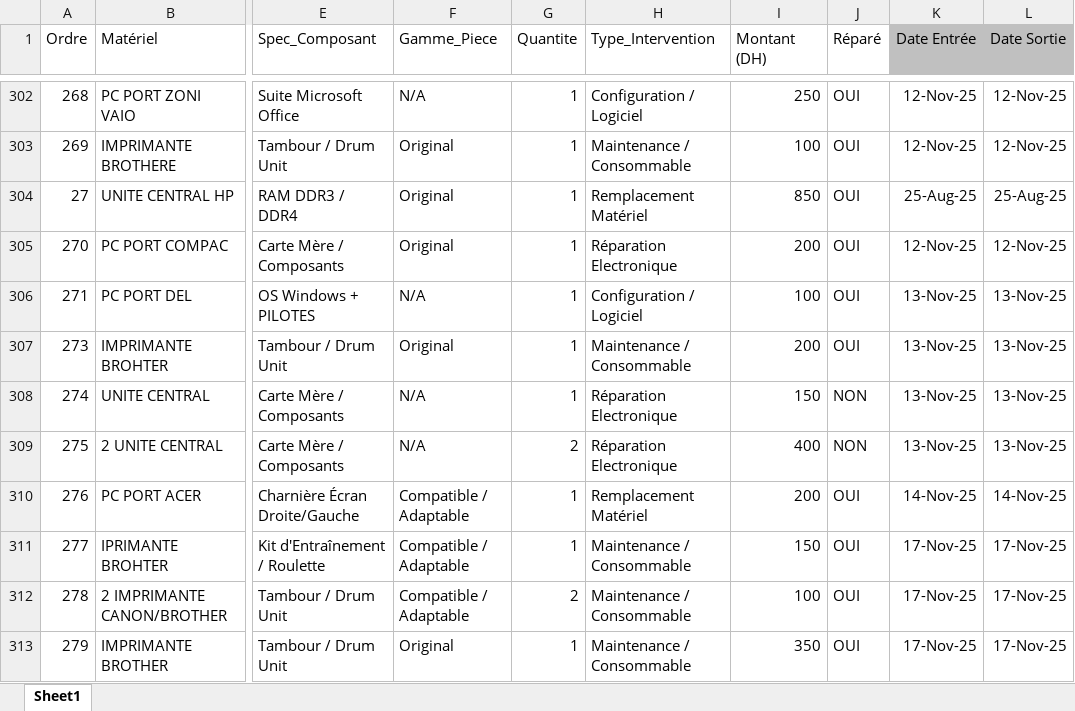
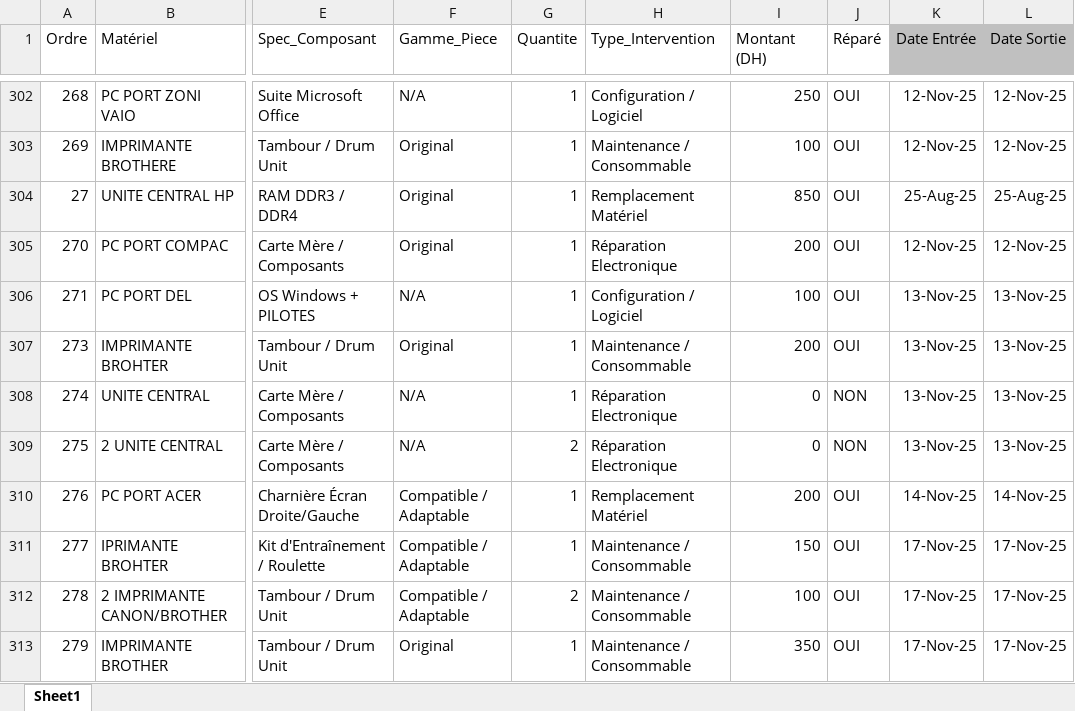
Before and after one commit to Fatima-ZahraDerkaoui/repair-platform, an Excel workbook: backend/data/data.xlsx, sheet Sheet1, drawn as a sheet; only a part is shown, gaps mark what is left out; values as stored, in another font and other column widths than the file's, no borders; the diff covers the shown part only; the diff names each change by its address in the sheet, - before the commit and + after, or states it on an @@ line.

```diff
--- a/backend/data/data.xlsx (sheet Sheet1)
+++ b/backend/data/data.xlsx (sheet Sheet1)
-I308 (Montant (DH)): 150
+I308 (Montant (DH)): 0
-I309 (Montant (DH)): 400
+I309 (Montant (DH)): 0
```
Also changed, not shown: 66 edited cells elsewhere in this sheet, 36 other files.
